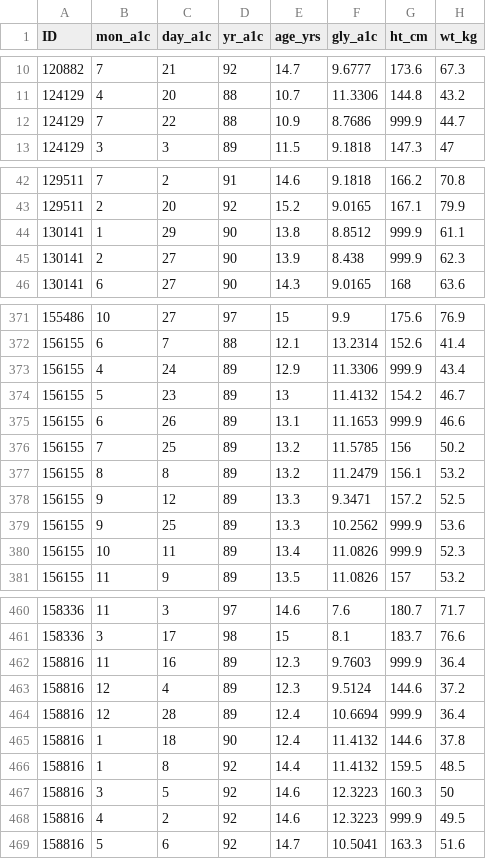
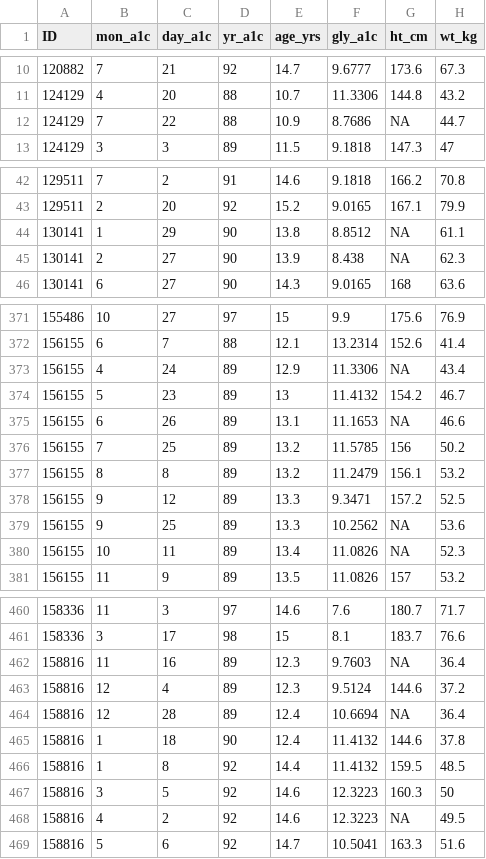
Before and after one commit to dcgerard/stat_320, a CSV file: data/diabetes.csv, drawn as a sheet; only a part is shown, gaps mark what is left out; the diff covers the shown part only.

```diff
--- a/data/diabetes.csv
+++ b/data/diabetes.csv
@@ -11,3 +11,3 @@ ID,mon_a1c,day_a1c,yr_a1c,age_yrs,gly_a1c,ht_cm,wt_kg
 124129,4,20,88,10.7,11.3306,144.8,43.2
-124129,7,22,88,10.9,8.7686,999.9,44.7
+124129,7,22,88,10.9,8.7686,NA,44.7
 124129,3,3,89,11.5,9.1818,147.3,47
@@ -43,4 +43,4 @@ ID,mon_a1c,day_a1c,yr_a1c,age_yrs,gly_a1c,ht_cm,wt_kg
 129511,2,20,92,15.2,9.0165,167.1,79.9
-130141,1,29,90,13.8,8.8512,999.9,61.1
-130141,2,27,90,13.9,8.438,999.9,62.3
+130141,1,29,90,13.8,8.8512,NA,61.1
+130141,2,27,90,13.9,8.438,NA,62.3
 130141,6,27,90,14.3,9.0165,168,63.6
@@ -372,5 +372,5 @@ ID,mon_a1c,day_a1c,yr_a1c,age_yrs,gly_a1c,ht_cm,wt_kg
 156155,6,7,88,12.1,13.2314,152.6,41.4
-156155,4,24,89,12.9,11.3306,999.9,43.4
+156155,4,24,89,12.9,11.3306,NA,43.4
 156155,5,23,89,13,11.4132,154.2,46.7
-156155,6,26,89,13.1,11.1653,999.9,46.6
+156155,6,26,89,13.1,11.1653,NA,46.6
 156155,7,25,89,13.2,11.5785,156,50.2
@@ -378,4 +378,4 @@ ID,mon_a1c,day_a1c,yr_a1c,age_yrs,gly_a1c,ht_cm,wt_kg
 156155,9,12,89,13.3,9.3471,157.2,52.5
-156155,9,25,89,13.3,10.2562,999.9,53.6
-156155,10,11,89,13.4,11.0826,999.9,52.3
+156155,9,25,89,13.3,10.2562,NA,53.6
+156155,10,11,89,13.4,11.0826,NA,52.3
 156155,11,9,89,13.5,11.0826,157,53.2
@@ -461,5 +461,5 @@ ID,mon_a1c,day_a1c,yr_a1c,age_yrs,gly_a1c,ht_cm,wt_kg
 158336,3,17,98,15,8.1,183.7,76.6
-158816,11,16,89,12.3,9.7603,999.9,36.4
+158816,11,16,89,12.3,9.7603,NA,36.4
 158816,12,4,89,12.3,9.5124,144.6,37.2
-158816,12,28,89,12.4,10.6694,999.9,36.4
+158816,12,28,89,12.4,10.6694,NA,36.4
 158816,1,18,90,12.4,11.4132,144.6,37.8
@@ -467,3 +467,3 @@ ID,mon_a1c,day_a1c,yr_a1c,age_yrs,gly_a1c,ht_cm,wt_kg
 158816,3,5,92,14.6,12.3223,160.3,50
-158816,4,2,92,14.6,12.3223,999.9,49.5
+158816,4,2,92,14.6,12.3223,NA,49.5
 158816,5,6,92,14.7,10.5041,163.3,51.6
```
Also changed, not shown: 8 edited cells elsewhere in this file, data/blood.csv, data/estradl.csv, 18 other files.
